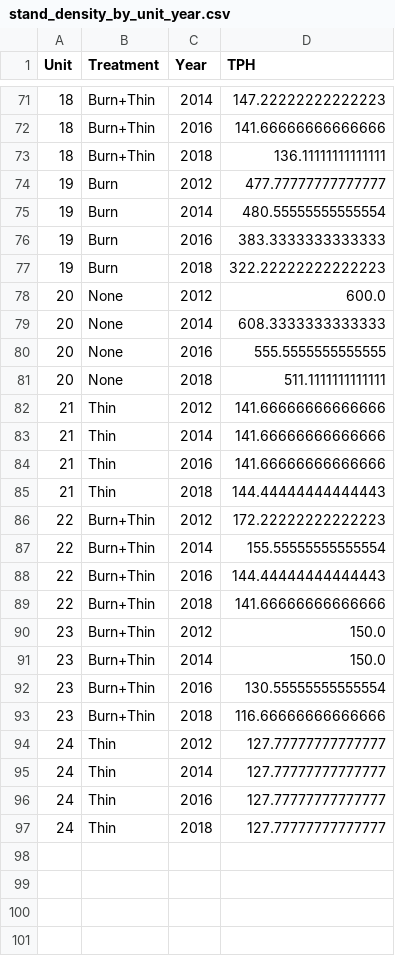
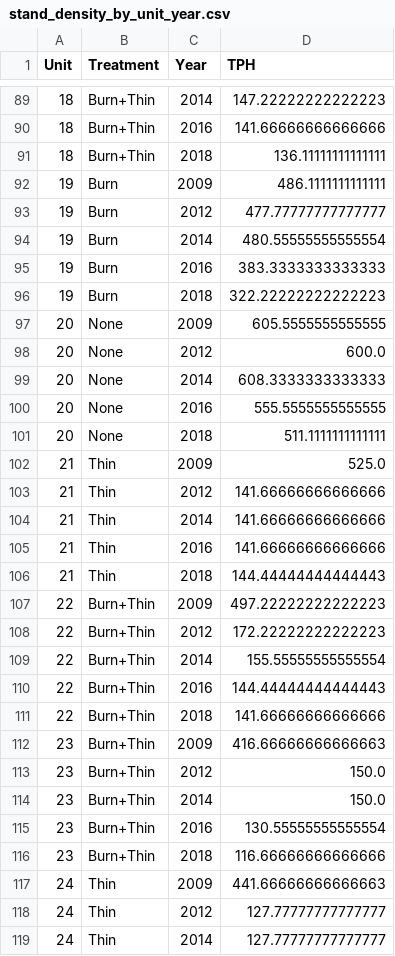
Before and after one commit to XiulinGao/Sierra-mixedConifer-project, a CSV file: data/Benchmarking_data/STEF/stand_density_by_unit_year.csv, drawn as a sheet; only a part is shown, gaps mark what is left out; the shorter side is filled out with more unchanged rows; the diff covers the shown part only; the diff names each change by its address in the sheet, - before the commit and + after, or states it on an @@ line.

```diff
--- a/data/Benchmarking_data/STEF/stand_density_by_unit_year.csv
+++ b/data/Benchmarking_data/STEF/stand_density_by_unit_year.csv
+row 92: 19 | Burn | 2009 | 486.1111111111111
+row 97: 20 | None | 2009 | 605.5555555555555
+row 102: 21 | Thin | 2009 | 525.0
+row 107: 22 | Burn+Thin | 2009 | 497.22222222222223
+row 112: 23 | Burn+Thin | 2009 | 416.66666666666663
+row 117: 24 | Thin | 2009 | 441.66666666666663
```
Also changed, not shown: 18 added rows and 2 edited cells elsewhere in this file, data/Benchmarking_data/Benchmarks/mortality_STEF.csv, data/Benchmarking_data/Benchmarks/prepost_basal_area_STEF.csv, 18 other files.
